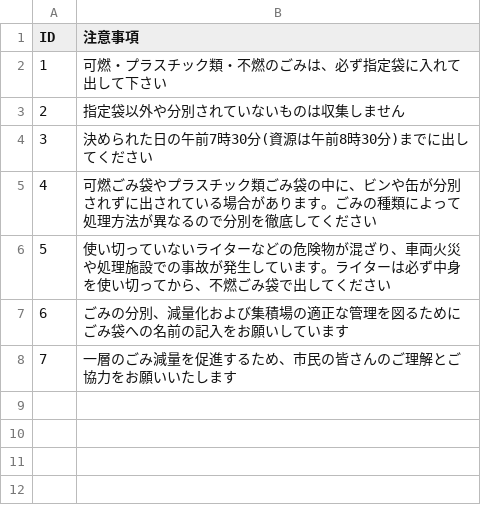
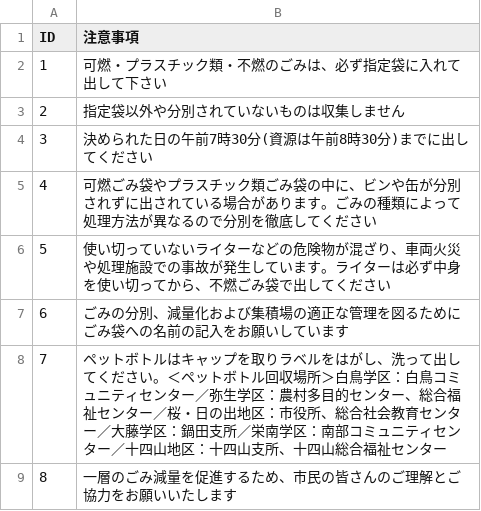
Before and after one commit to repondreyou1/5374, a CSV file: data/remarks.csv, drawn as a sheet; addresses are those after the commit; the diff names each change by its address in the sheet, - before the commit and + after, or states it on an @@ line.

Commit message:
Update remarks.csv

```diff
--- a/data/remarks.csv
+++ b/data/remarks.csv
+row 8: 7 | ペットボトルはキャップを取りラベルをはがし、洗って出してください。＜ペットボトル回収場所＞白鳥学区：白鳥コミュニティセンター／弥生学区：農村多目的センター、総合福祉センター／桜・日の出地区：市役所、総合社会教育センター／大藤学区：鍋田支所／栄南学区：南部コミュニティセンター／十四山地区：十四山支所、十四山総合福祉センター
@@ column A (ID) renumbered from row 9 down @@
```
